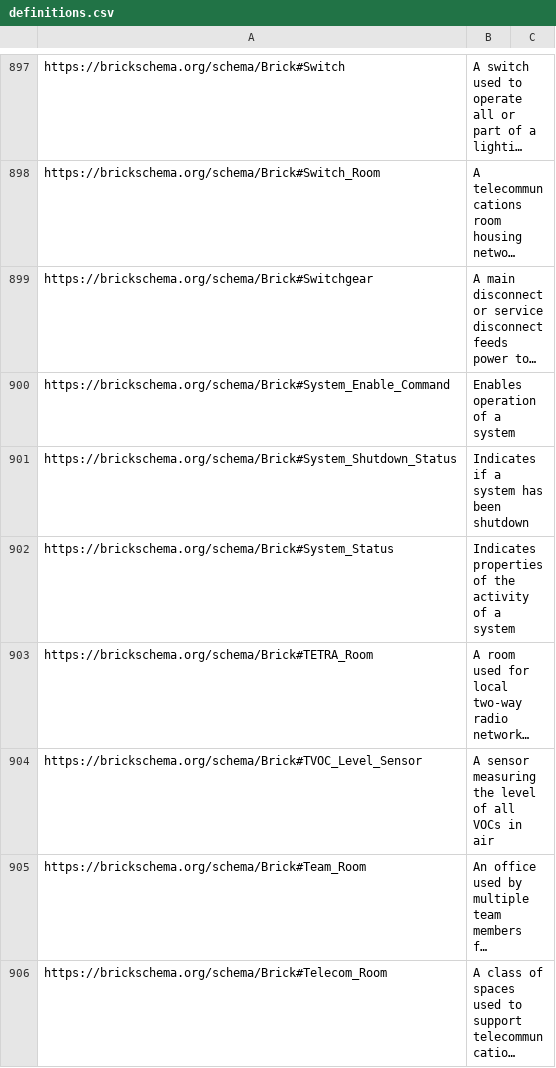
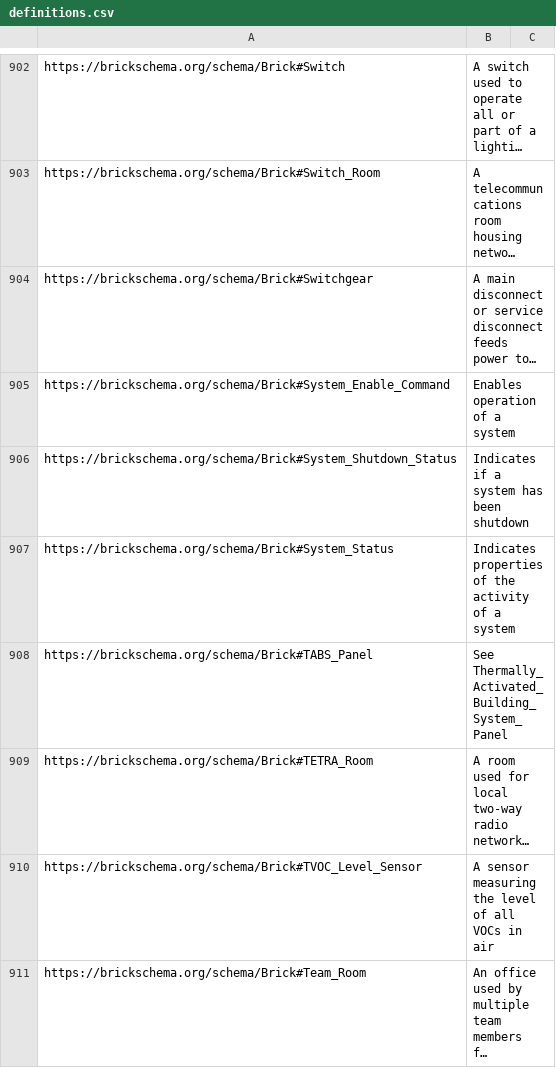
Before and after one commit to BrickSchema/Brick, a CSV file: bricksrc/definitions.csv, drawn as a sheet; only a part is shown, gaps mark what is left out; the shorter side is filled out with more unchanged rows; long unchanged cells end in …; the diff covers the shown part only; the diff names each change by its address in the sheet, - before the commit and + after, or states it on an @@ line.

Commit message:
Radiant system terminal unit classes (#270)
* added radiant system termianl unit classes

* removed non uri from see also columns

* added missing rcp class

* added Panel suffix to radiant terminal unit equip names

```diff
--- a/bricksrc/definitions.csv
+++ b/bricksrc/definitions.csv
+row 908: https://brickschema.org/schema/Brick#TABS_Panel | See Thermally_Activated_Building_System_Panel
```
Also changed, not shown: 6 added rows elsewhere in this file, 1 other file.
